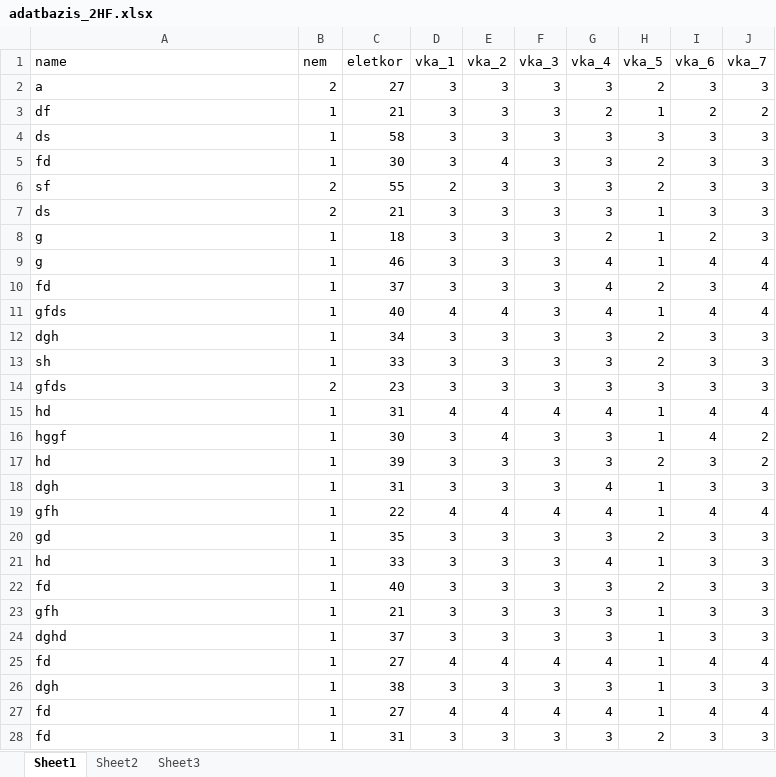
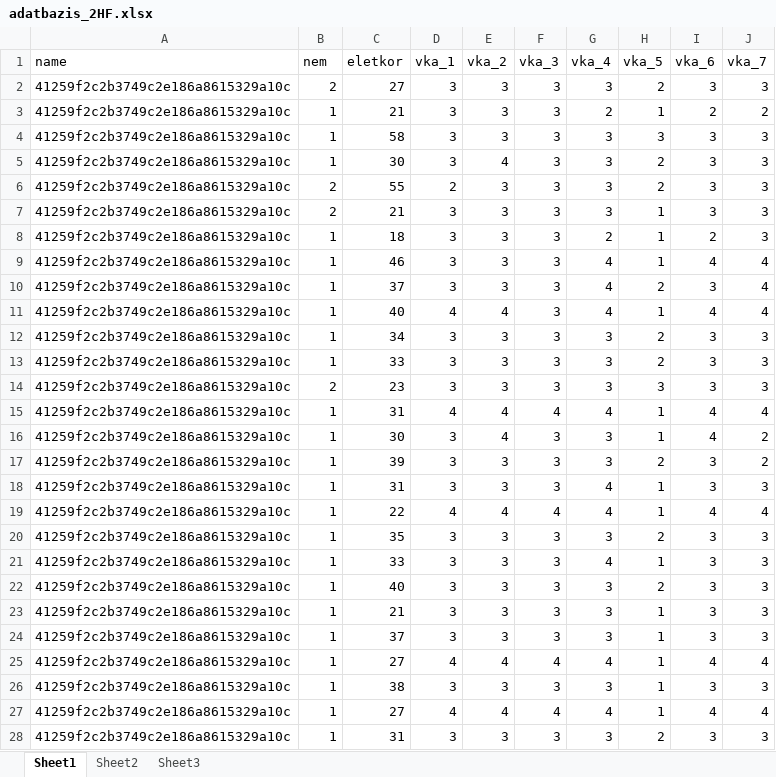
Before and after one commit to anicsin/repositoryDDD, an Excel workbook: gdrive/adatbazis_2HF.xlsx, sheet Sheet1, drawn as a sheet; only a part is shown; values as stored, in another font and other column widths than the file's, no borders; the diff covers the shown part only; the diff names each change by its address in the sheet, - before the commit and + after, or states it on an @@ line.

```diff
--- a/gdrive/adatbazis_2HF.xlsx (sheet Sheet1)
+++ b/gdrive/adatbazis_2HF.xlsx (sheet Sheet1)
-A2 (name): a
+A2 (name): 41259f2c2b3749c2e186a8615329a10c
-A3 (name): df
+A3 (name): 41259f2c2b3749c2e186a8615329a10c
-A4 (name): ds
+A4 (name): 41259f2c2b3749c2e186a8615329a10c
-A5 (name): fd
+A5 (name): 41259f2c2b3749c2e186a8615329a10c
-A6 (name): sf
+A6 (name): 41259f2c2b3749c2e186a8615329a10c
-A7 (name): ds
+A7 (name): 41259f2c2b3749c2e186a8615329a10c
-A8:A9 (name): g
+A8:A9 (name): 41259f2c2b3749c2e186a8615329a10c
-A10 (name): fd
+A10 (name): 41259f2c2b3749c2e186a8615329a10c
-A11 (name): gfds
+A11 (name): 41259f2c2b3749c2e186a8615329a10c
-A12 (name): dgh
+A12 (name): 41259f2c2b3749c2e186a8615329a10c
-A13 (name): sh
+A13 (name): 41259f2c2b3749c2e186a8615329a10c
-A14 (name): gfds
+A14 (name): 41259f2c2b3749c2e186a8615329a10c
-A15 (name): hd
+A15 (name): 41259f2c2b3749c2e186a8615329a10c
-A16 (name): hggf
+A16 (name): 41259f2c2b3749c2e186a8615329a10c
-A17 (name): hd
+A17 (name): 41259f2c2b3749c2e186a8615329a10c
-A18 (name): dgh
+A18 (name): 41259f2c2b3749c2e186a8615329a10c
-A19 (name): gfh
+A19 (name): 41259f2c2b3749c2e186a8615329a10c
-A20 (name): gd
+A20 (name): 41259f2c2b3749c2e186a8615329a10c
-A21 (name): hd
+A21 (name): 41259f2c2b3749c2e186a8615329a10c
-A22 (name): fd
+A22 (name): 41259f2c2b3749c2e186a8615329a10c
-A23 (name): gfh
+A23 (name): 41259f2c2b3749c2e186a8615329a10c
-A24 (name): dghd
+A24 (name): 41259f2c2b3749c2e186a8615329a10c
-A25 (name): fd
+A25 (name): 41259f2c2b3749c2e186a8615329a10c
-A26 (name): dgh
+A26 (name): 41259f2c2b3749c2e186a8615329a10c
-A27:A28 (name): fd
+A27:A28 (name): 41259f2c2b3749c2e186a8615329a10c
```
Also changed, not shown: 3 edited cells elsewhere in this sheet, sheet Sheet2, sheet Sheet3.
